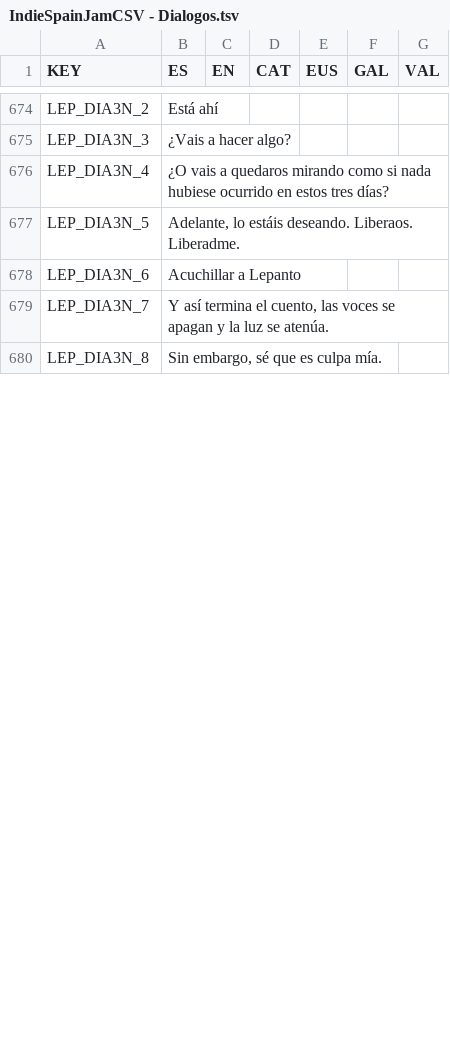
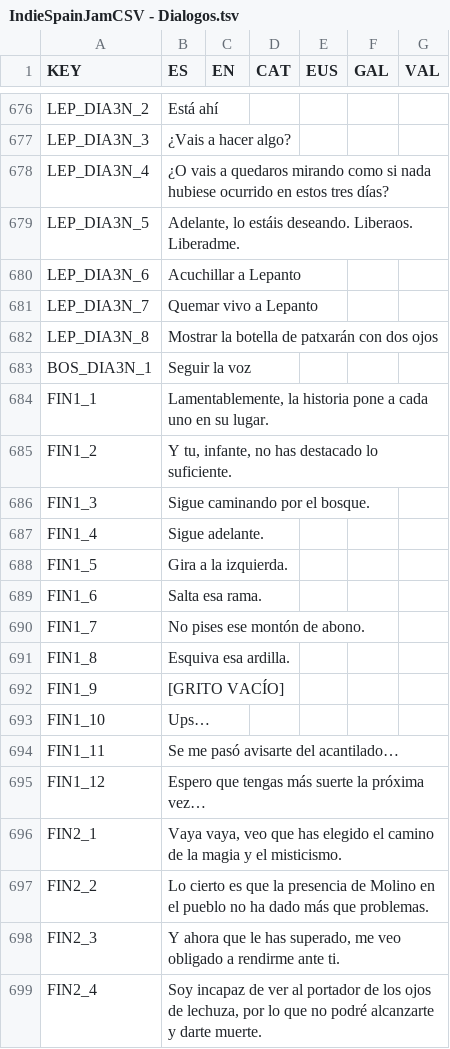
Before and after one commit to freesstylers/IndieSpainJam2023, a TSV file: Assets/Resources/CSVs/Files/IndieSpainJamCSV - Dialogos.tsv, drawn as a sheet; only a part is shown, gaps mark what is left out; the diff covers the shown part only.

```diff
--- a/Assets/Resources/CSVs/Files/IndieSpainJamCSV - Dialogos.tsv
+++ b/Assets/Resources/CSVs/Files/IndieSpainJamCSV - Dialogos.tsv
@@ -678,3 +680,20 @@ LEP_DIA3N_5	Adelante, lo estáis deseando. Liberaos. Liberadme.
 LEP_DIA3N_6	Acuchillar a Lepanto					
-LEP_DIA3N_7	Y así termina el cuento, las voces se apagan y la luz se atenúa.					
-LEP_DIA3N_8	Sin embargo, sé que es culpa mía.					
+LEP_DIA3N_7	Quemar vivo a Lepanto					
+LEP_DIA3N_8	Mostrar la botella de patxarán con dos ojos					
+BOS_DIA3N_1	Seguir la voz					
+FIN1_1	Lamentablemente, la historia pone a cada uno en su lugar.					
+FIN1_2	Y tu, infante, no has destacado lo suficiente.					
+FIN1_3	Sigue caminando por el bosque.					
+FIN1_4	Sigue adelante.					
+FIN1_5	Gira a la izquierda.					
+FIN1_6	Salta esa rama.					
+FIN1_7	No pises ese montón de abono.					
+FIN1_8	Esquiva esa ardilla.					
+FIN1_9	[GRITO VACÍO]					
+FIN1_10	Ups…					
+FIN1_11	Se me pasó avisarte del acantilado…					
+FIN1_12	Espero que tengas más suerte la próxima vez…					
+FIN2_1	Vaya vaya, veo que has elegido el camino de la magia y el misticismo.					
+FIN2_2	Lo cierto es que la presencia de Molino en el pueblo no ha dado más que problemas.					
+FIN2_3	Y ahora que le has superado, me veo obligado a rendirme ante ti.					
+FIN2_4	Soy incapaz de ver al portador de los ojos de lechuza, por lo que no podré alcanzarte y darte muerte.					
```
Also changed, not shown: 15 added rows, 3 removed rows and 13 edited cells elsewhere in this file, 8 other files.
